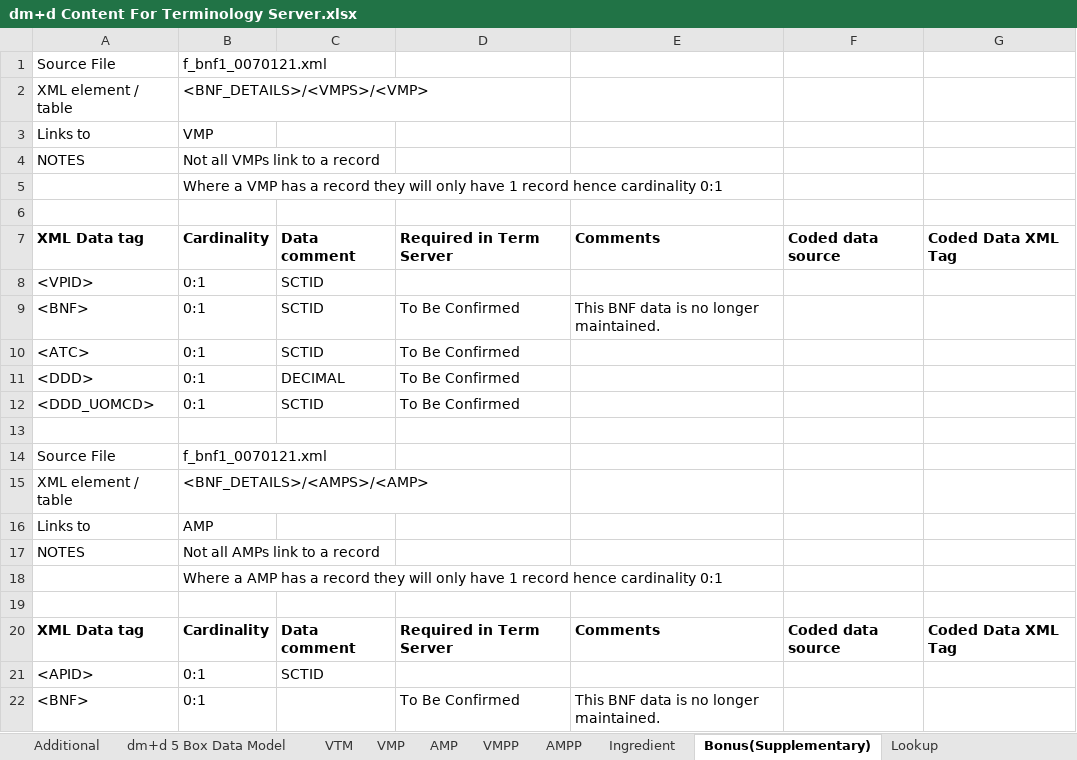
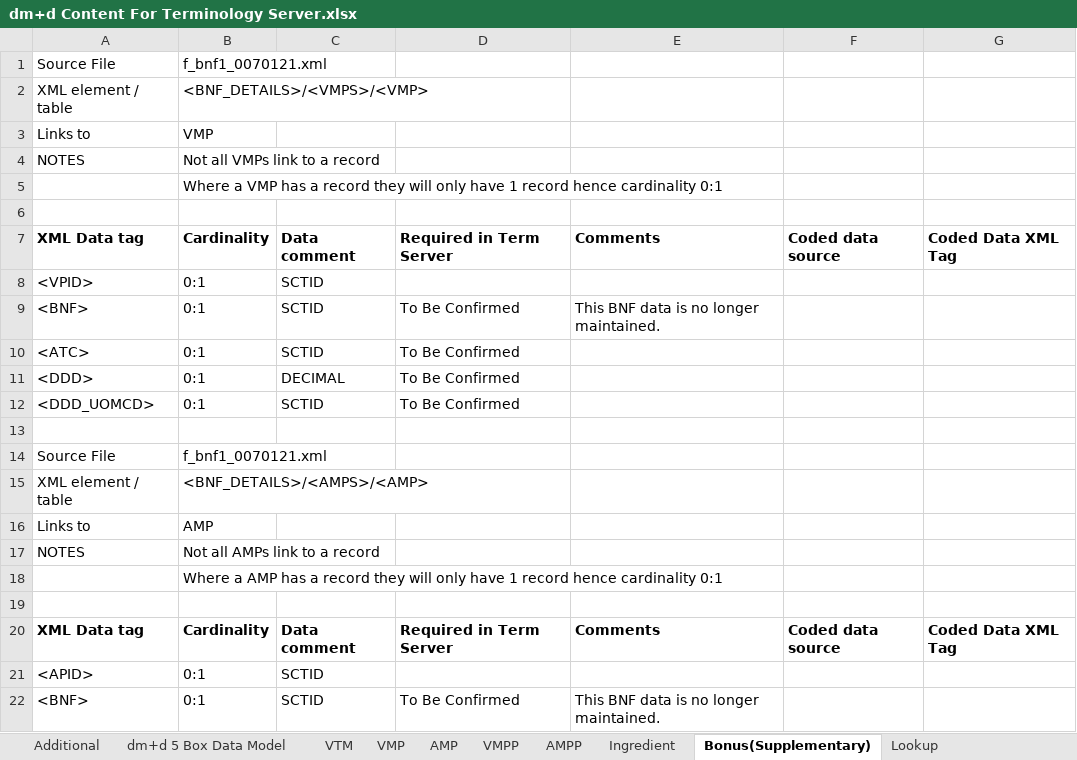
Before and after one commit to aehrc/fhir-tx-transforms, an Excel workbook: src/main/resources/dm+d Content For Terminology Server.xlsx, sheet Bonus(Supplementary), drawn as a sheet; values as stored, in another font and other column widths than the file's, no borders; the diff names each change by its address in the sheet, - before the commit and + after, or states it on an @@ line.

```diff
--- a/src/main/resources/dm+d Content For Terminology Server.xlsx (sheet Bonus(Supplementary))
+++ b/src/main/resources/dm+d Content For Terminology Server.xlsx (sheet Bonus(Supplementary))
-C22: (empty)
+C22: SCTID
```
Also changed, not shown: sheet Additional, charts or pictures, 5 other files.
